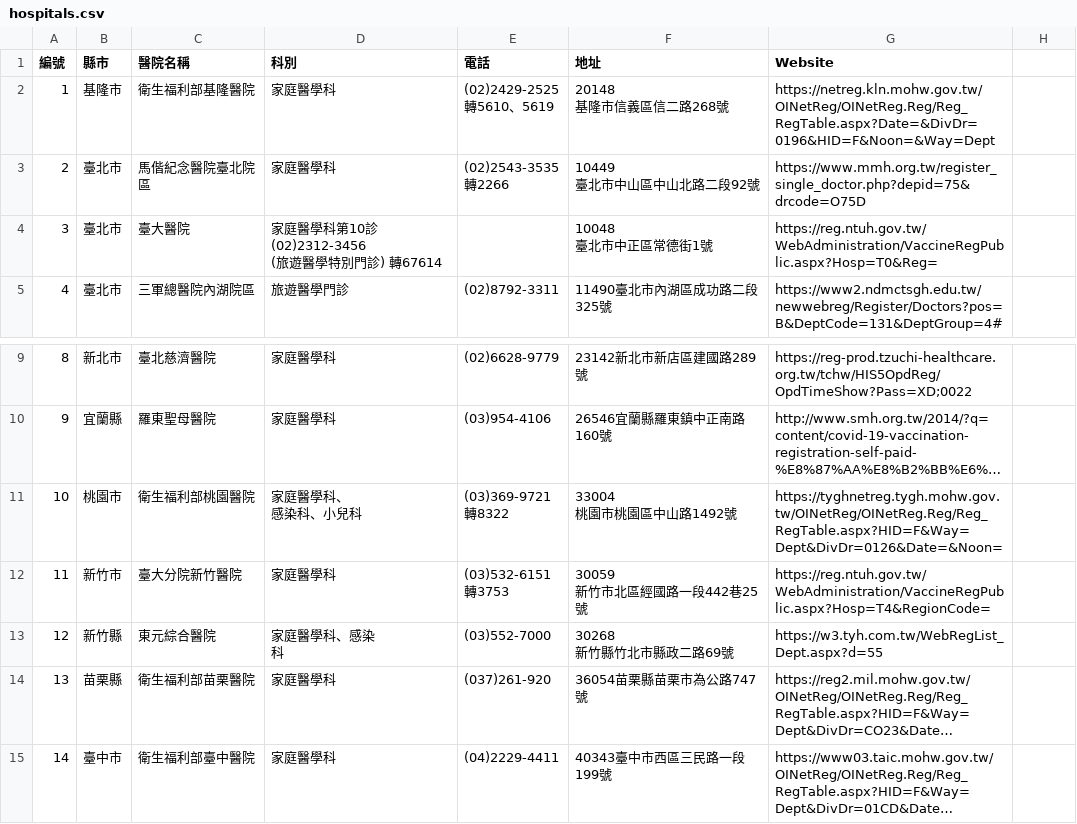
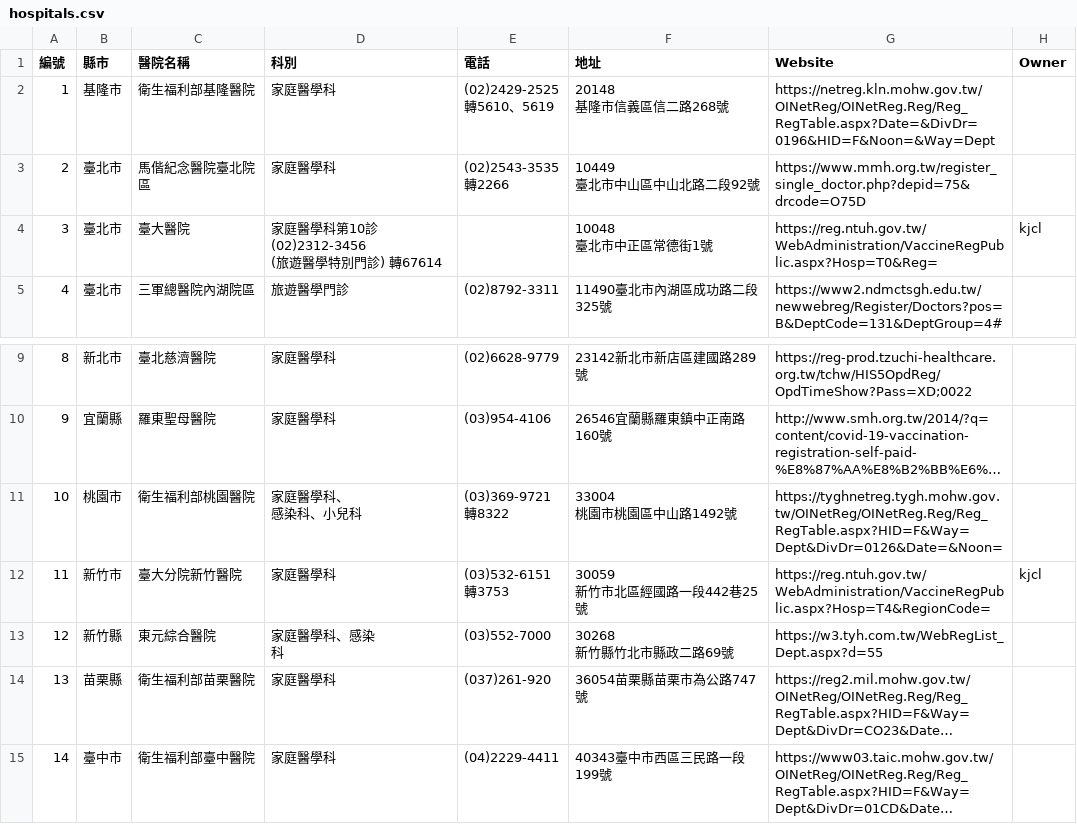
Before and after one commit to g0v/vaccinate, a CSV file: data/hospitals.csv, drawn as a sheet; only a part is shown, gaps mark what is left out; long unchanged cells end in ….

Commit message:
Remove dist, add Kevin as owners to NTU hospitals

```diff
--- a/data/hospitals.csv
+++ b/data/hospitals.csv
@@ -1,2 +1,2 @@
-編號,縣市,醫院名稱,科別,電話,地址,Website
+編號,縣市,醫院名稱,科別,電話,地址,Website,Owner
 1,基隆市,衛生福利部基隆醫院,家庭醫學科,"(02)2429-2525
@@ -7,5 +7,5 @@
 臺北市中山區中山北路二段92號",https://www.mmh.org.tw/register_single_doctor.php?depid=75&drcode=O75D
-3,臺北市,臺大醫院,"家庭醫學科第10診 (02)2312-3456
-(旅遊醫學特別門診) 轉67614",,"10048
-臺北市中正區常德街1號",https://reg.ntuh.gov.tw/WebAdministration/VaccineRegPublic.aspx?Hosp=T0&Reg=
+3,臺北市,臺大醫院,"家庭醫學科第10診 (02)2312-3456
+(旅遊醫學特別門診) 轉67614",,"10048
+臺北市中正區常德街1號",https://reg.ntuh.gov.tw/WebAdministration/VaccineRegPublic.aspx?Hosp=T0&Reg=,kjcl
 4,臺北市,三軍總醫院內湖院區,旅遊醫學門診,(02)8792-3311,11490臺北市內湖區成功路二段325號,https://www2.ndmctsgh.edu.tw/newwebreg/Register/Doctors?pos=B&DeptCode=131&DeptGroup=4#
@@ -20,5 +20,5 @@
 桃園市桃園區中山路1492號",https://tyghnetreg.tygh.mohw.gov.tw/OINetReg/OINetReg.Reg/Reg_RegTable.aspx?HID=F&Way=Dept&DivDr=0126&Date=&Noon=
-11,新竹市,臺大分院新竹醫院,家庭醫學科,"(03)532-6151
-轉3753","30059
-新竹市北區經國路一段442巷25號",https://reg.ntuh.gov.tw/WebAdministration/VaccineRegPublic.aspx?Hosp=T4&RegionCode=
+11,新竹市,臺大分院新竹醫院,家庭醫學科,"(03)532-6151
+轉3753","30059
+新竹市北區經國路一段442巷25號",https://reg.ntuh.gov.tw/WebAdministration/VaccineRegPublic.aspx?Hosp=T4&RegionCode=,kjcl
 12,新竹縣,東元綜合醫院,"家庭醫學科、感染
```
Also changed, not shown: 1 other file.
